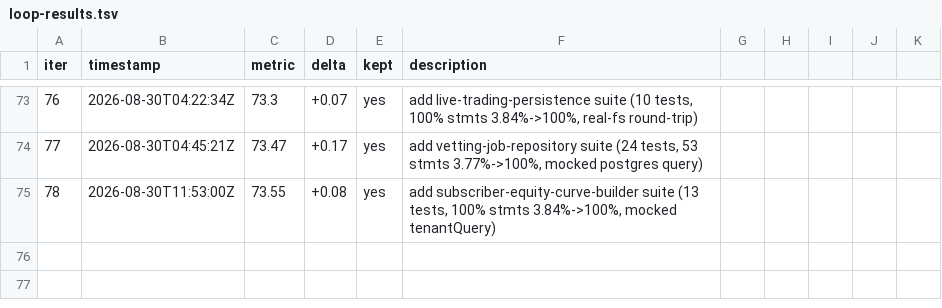
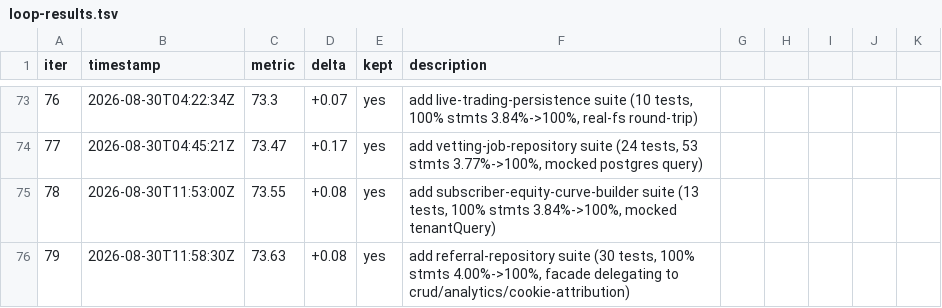
Before and after one commit to minhlongs/algo-trader, a TSV file: loop-results.tsv, drawn as a sheet; only a part is shown, gaps mark what is left out; the diff names each change by its address in the sheet, - before the commit and + after, or states it on an @@ line.

Commit message:
test: add referral-repository suite (30 tests, stmts 4.00%->100%)

```diff
--- a/loop-results.tsv
+++ b/loop-results.tsv
+row 76: 79 | 2026-08-30T11:58:30Z | 73.63 | +0.08 | yes | add referral-repository suite (30 tests, 100% stmts 4.00%->100%, facade delegating to crud/analytics/cookie-attribution)
```
Also changed, not shown: 1 other file.
